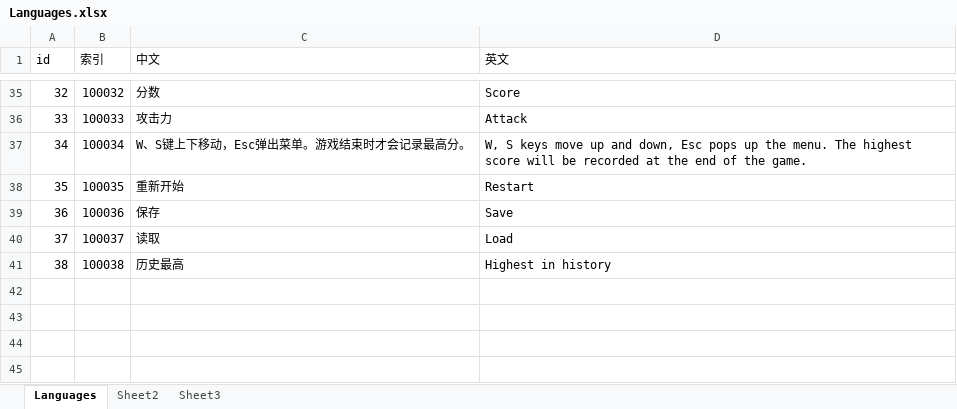
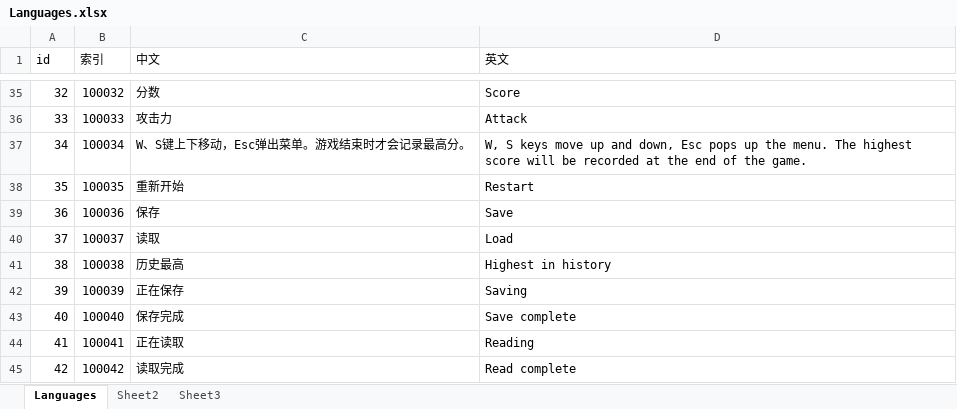
Before and after one commit to altriaAstray/GameProvingGround, an Excel workbook: Config/ExcelTools/Languages.xlsx, sheet Languages, drawn as a sheet; only a part is shown, gaps mark what is left out; values as stored, in another font and other column widths than the file's, no borders; the diff names each change by its address in the sheet, - before the commit and + after, or states it on an @@ line.

```diff
--- a/Config/ExcelTools/Languages.xlsx (sheet Languages)
+++ b/Config/ExcelTools/Languages.xlsx (sheet Languages)
+row 42: 39 | 100039 | 正在保存 | Saving
+row 43: 40 | 100040 | 保存完成 | Save complete
+row 44: 41 | 100041 | 正在读取 | Reading
+row 45: 42 | 100042 | 读取完成 | Read complete
```
Also changed, not shown: 14 other files.
